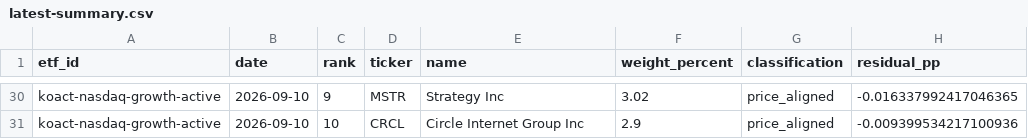
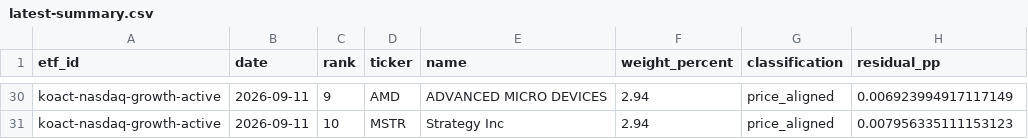
Before and after one commit to SonChangGi/etf-tracking, a CSV file: data/latest-summary.csv, drawn as a sheet; only a part is shown, gaps mark what is left out; the diff covers the shown part only; the diff names each change by its address in the sheet, - before the commit and + after, or states it on an @@ line.

```diff
--- a/data/latest-summary.csv
+++ b/data/latest-summary.csv
-B30:B31 (date): 2026-09-10
+B30:B31 (date): 2026-09-11
-D30 (ticker): MSTR
+D30 (ticker): AMD
-E30 (name): Strategy Inc
+E30 (name): ADVANCED MICRO DEVICES
-F30 (weight_percent): 3.02
+F30 (weight_percent): 2.94
-H30 (residual_pp): -0.016337992417046365
+H30 (residual_pp): 0.006923994917117149
-D31 (ticker): CRCL
+D31 (ticker): MSTR
-E31 (name): Circle Internet Group Inc
+E31 (name): Strategy Inc
-F31 (weight_percent): 2.9
+F31 (weight_percent): 2.94
-H31 (residual_pp): -0.009399534217100936
+H31 (residual_pp): 0.007956335111153123
```
Also changed, not shown: 91 edited cells elsewhere in this file, 9 other files.
